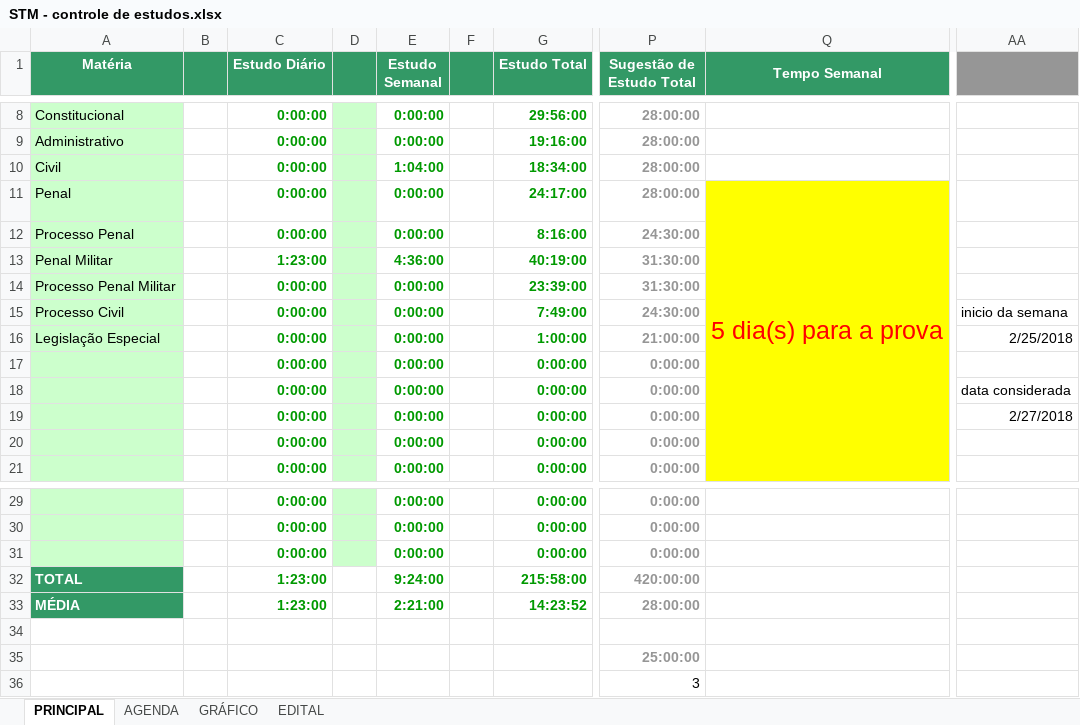
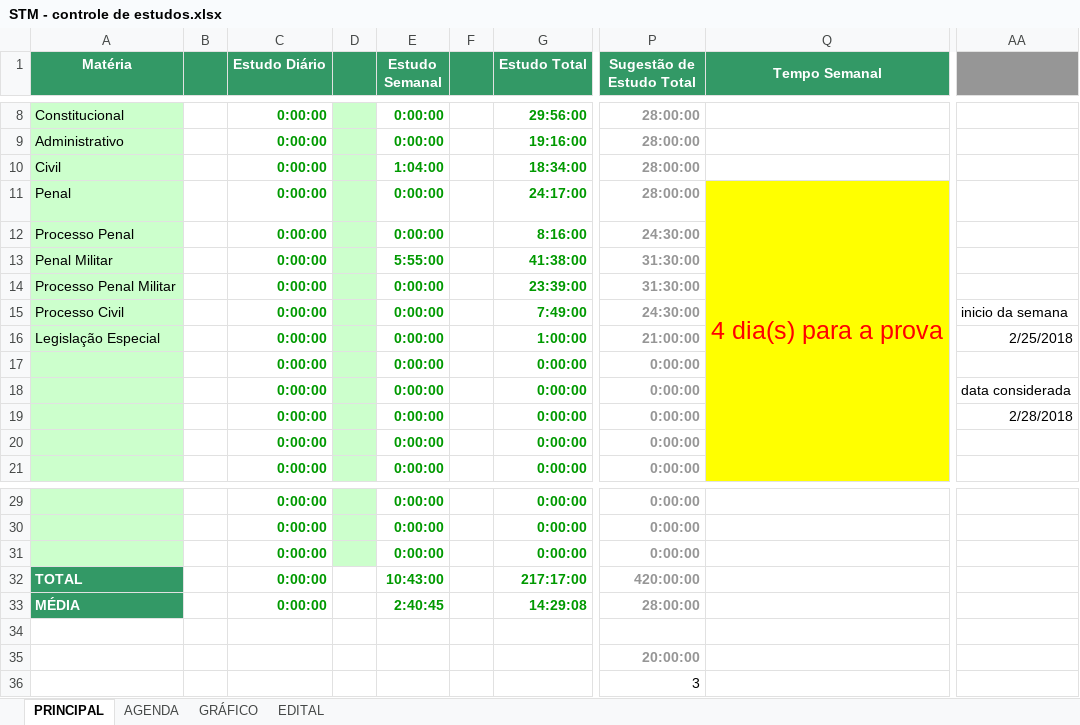
Before and after one commit to eusangir/planilhaDeEstudos, an Excel workbook: STM - controle de estudos.xlsx, sheet PRINCIPAL, drawn as a sheet; only a part is shown, gaps mark what is left out; values as stored, in another font and other column widths than the file's, no borders; charts and pictures and conditional formats not drawn; the diff names each change by its address in the sheet, - before the commit and + after, or states it on an @@ line.

```diff
--- a/STM - controle de estudos.xlsx (sheet PRINCIPAL)
+++ b/STM - controle de estudos.xlsx (sheet PRINCIPAL)
-Q11 (Tempo Semanal): 5 dia(s) para a prova
+Q11 (Tempo Semanal): 4 dia(s) para a prova
-C13 (Estudo Diário): 1:23:00
+C13 (Estudo Diário): 0:00:00
-E13 (Estudo Semanal): 4:36:00
+E13 (Estudo Semanal): 5:55:00
-G13 (Estudo Total): 40:19:00
+G13 (Estudo Total): 41:38:00
-AA19: 2/27/2018
+AA19: 2/28/2018
-C32:C33 (Estudo Diário): 1:23:00
+C32:C33 (Estudo Diário): 0:00:00
-E32 (Estudo Semanal): 9:24:00
+E32 (Estudo Semanal): 10:43:00
-G32 (Estudo Total): 215:58:00
+G32 (Estudo Total): 217:17:00
-E33 (Estudo Semanal): 2:21:00
+E33 (Estudo Semanal): 2:40:45
-G33 (Estudo Total): 14:23:52
+G33 (Estudo Total): 14:29:08
-P35 (Sugestão de Estudo Total): 25:00:00
+P35 (Sugestão de Estudo Total): 20:00:00
```
Also changed, not shown: sheet AGENDA, sheet GRÁFICO, charts or pictures.
